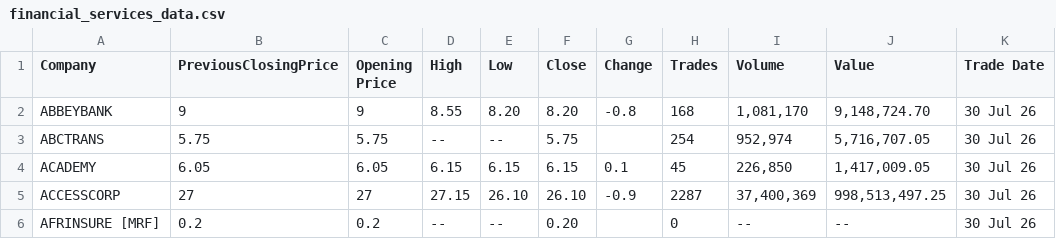
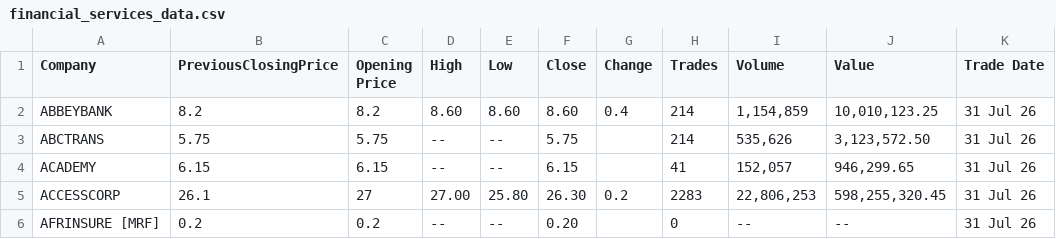
Before and after one commit to HabibatTheAnalyst/live-scraping, a CSV file: financial_services_data.csv, drawn as a sheet; only a part is shown; the diff covers the shown part only.

```diff
--- a/financial_services_data.csv
+++ b/financial_services_data.csv
@@ -1,6 +1,6 @@
 Company,PreviousClosingPrice,Opening Price,High,Low,Close,Change,Trades,Volume,Value,Trade Date
-ABBEYBANK,9,9,8.55,8.20,8.20,-0.8,168,"1,081,170","9,148,724.70",30 Jul 26
-ABCTRANS,5.75,5.75,--,--,5.75,,254,"952,974","5,716,707.05",30 Jul 26
-ACADEMY,6.05,6.05,6.15,6.15,6.15,0.1,45,"226,850","1,417,009.05",30 Jul 26
-ACCESSCORP,27,27,27.15,26.10,26.10,-0.9,2287,"37,400,369","998,513,497.25",30 Jul 26
-AFRINSURE [MRF],0.2,0.2,--,--,0.20,,0,--,--,30 Jul 26
+ABBEYBANK,8.2,8.2,8.60,8.60,8.60,0.4,214,"1,154,859","10,010,123.25",31 Jul 26
+ABCTRANS,5.75,5.75,--,--,5.75,,214,"535,626","3,123,572.50",31 Jul 26
+ACADEMY,6.15,6.15,--,--,6.15,,41,"152,057","946,299.65",31 Jul 26
+ACCESSCORP,26.1,27,27.00,25.80,26.30,0.2,2283,"22,806,253","598,255,320.45",31 Jul 26
+AFRINSURE [MRF],0.2,0.2,--,--,0.20,,0,--,--,31 Jul 26
```
Also changed, not shown: 1 added row, 1 removed row and 106 edited cells elsewhere in this file, 1 other file.
